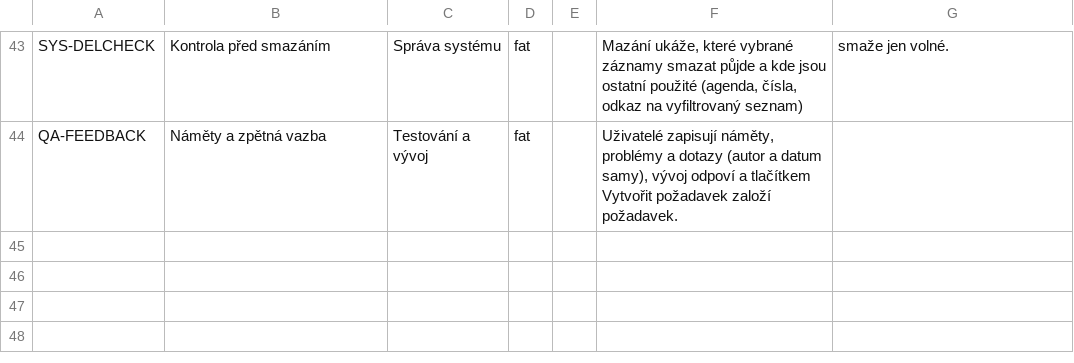
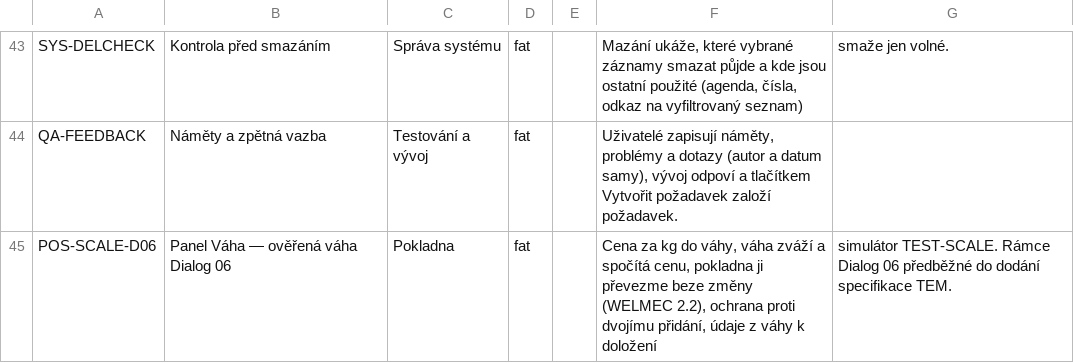
Before and after one commit to bregovic/shanon, a CSV file: docs/qa/1-funkce.csv, drawn as a sheet; only a part is shown, gaps mark what is left out.

```diff
--- a/docs/qa/1-funkce.csv
+++ b/docs/qa/1-funkce.csv
@@ -44 +44,2 @@ SYS-DELCHECK;Kontrola před smazáním;Správa systému;fat;;Mazání ukáže, k
 QA-FEEDBACK;Náměty a zpětná vazba;Testování a vývoj;fat;;Uživatelé zapisují náměty, problémy a dotazy (autor a datum samy), vývoj odpoví a tlačítkem Vytvořit požadavek založí požadavek.
+POS-SCALE-D06;Panel Váha — ověřená váha Dialog 06;Pokladna;fat;;Cena za kg do váhy, váha zváží a spočítá cenu, pokladna ji převezme beze změny (WELMEC 2.2), ochrana proti dvojímu přidání, údaje z váhy k doložení; simulátor TEST-SCALE. Rámce Dialog 06 předběžné do dodání specifikace TEM.
```
Also changed, not shown: docs/qa/2-scenare.csv, docs/qa/3-pozadavky.csv, 8 other files.
